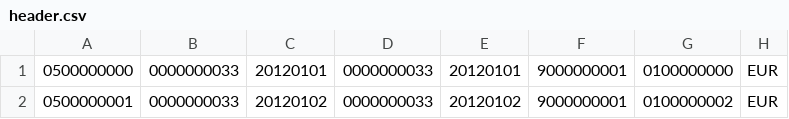
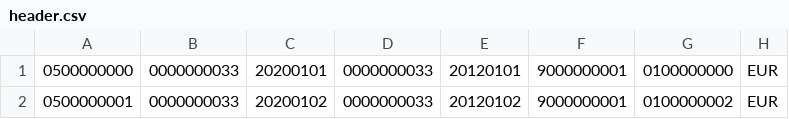
Before and after one commit to SAP-samples/hana-opensap-cloud-2020, a CSV file: db/src/data/PurchaseOrder/loads/header.csv, drawn as a sheet; only a part is shown; the diff names each change by its address in the sheet, - before the commit and + after, or states it on an @@ line.

```diff
--- a/db/src/data/PurchaseOrder/loads/header.csv
+++ b/db/src/data/PurchaseOrder/loads/header.csv
-C1: 20120101
+C1: 20200101
-C2: 20120102
+C2: 20200102
```
Also changed, not shown: 8 other files.
